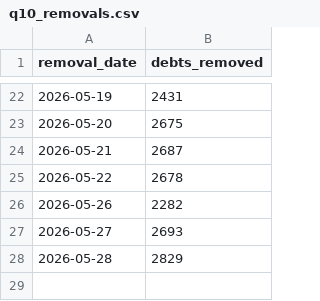
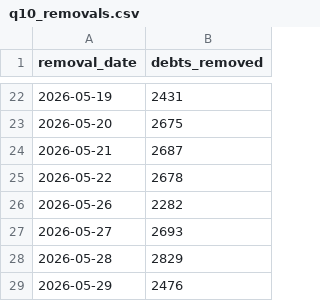
Before and after one commit to celina-nanbara/klarna-it-outbound-dialing, a CSV file: q10_removals.csv, drawn as a sheet; only a part is shown, gaps mark what is left out.

Commit message:
Update q10_removals.csv

```diff
--- a/q10_removals.csv
+++ b/q10_removals.csv
@@ -28 +28,2 @@ removal_date,debts_removed
 2026-05-28,2829
+2026-05-29,2476
```
